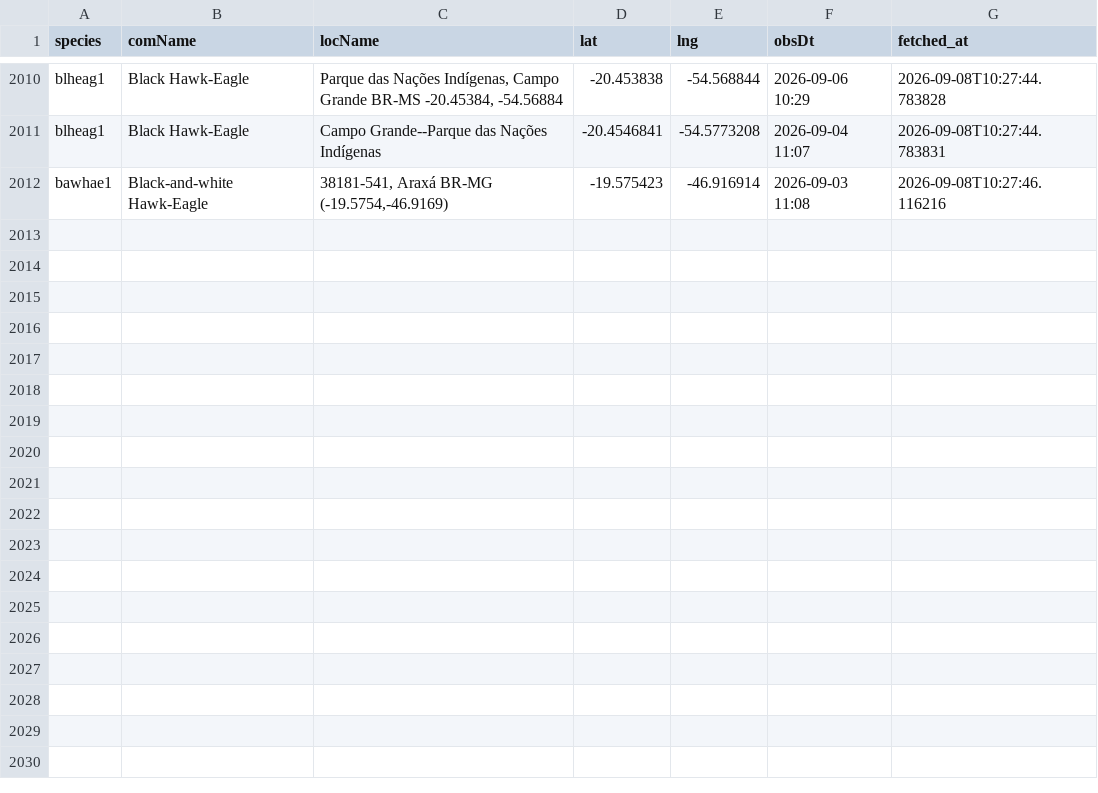
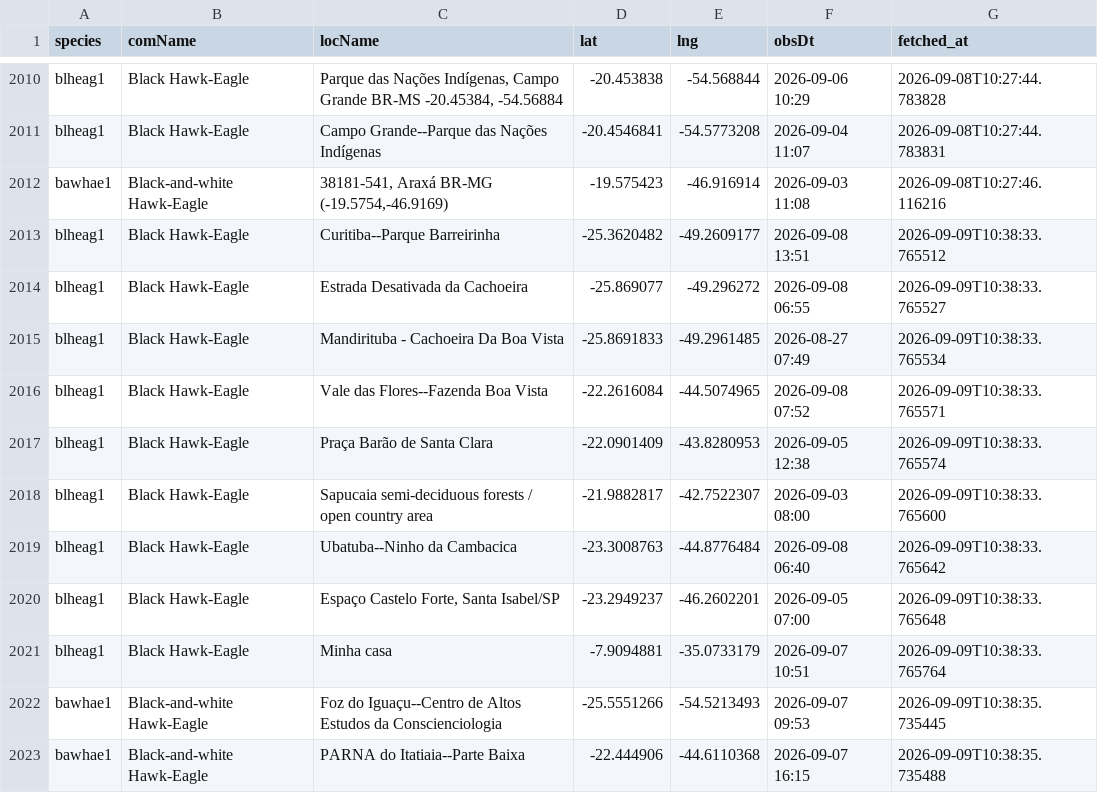
Before and after one commit to LucasEmerickTorrezani/ebird-aguias-de-penacho-dashboard, a CSV file: data/observations.csv, drawn as a sheet; only a part is shown, gaps mark what is left out; the diff names each change by its address in the sheet, - before the commit and + after, or states it on an @@ line.

```diff
--- a/data/observations.csv
+++ b/data/observations.csv
+row 2013: blheag1 | Black Hawk-Eagle | Curitiba--Parque Barreirinha | -25.3620482 | -49.2609177 | 2026-09-08 13:51 | 2026-09-09T10:38:33.765512
+row 2014: blheag1 | Black Hawk-Eagle | Estrada Desativada da Cachoeira | -25.869077 | -49.296272 | 2026-09-08 06:55 | 2026-09-09T10:38:33.765527
+row 2015: blheag1 | Black Hawk-Eagle | Mandirituba - Cachoeira Da Boa Vista | -25.8691833 | -49.2961485 | 2026-08-27 07:49 | 2026-09-09T10:38:33.765534
+row 2016: blheag1 | Black Hawk-Eagle | Vale das Flores--Fazenda Boa Vista | -22.2616084 | -44.5074965 | 2026-09-08 07:52 | 2026-09-09T10:38:33.765571
+row 2017: blheag1 | Black Hawk-Eagle | Praça Barão de Santa Clara | -22.0901409 | -43.8280953 | 2026-09-05 12:38 | 2026-09-09T10:38:33.765574
+row 2018: blheag1 | Black Hawk-Eagle | Sapucaia semi-deciduous forests / open country area | -21.9882817 | -42.7522307 | 2026-09-03 08:00 | 2026-09-09T10:38:33.765600
+row 2019: blheag1 | Black Hawk-Eagle | Ubatuba--Ninho da Cambacica | -23.3008763 | -44.8776484 | 2026-09-08 06:40 | 2026-09-09T10:38:33.765642
+row 2020: blheag1 | Black Hawk-Eagle | Espaço Castelo Forte, Santa Isabel/SP | -23.2949237 | -46.2602201 | 2026-09-05 07:00 | 2026-09-09T10:38:33.765648
+row 2021: blheag1 | Black Hawk-Eagle | Minha casa | -7.9094881 | -35.0733179 | 2026-09-07 10:51 | 2026-09-09T10:38:33.765764
+row 2022: bawhae1 | Black-and-white Hawk-Eagle | Foz do Iguaçu--Centro de Altos Estudos da Conscienciologia | -25.5551266 | -54.5213493 | 2026-09-07 09:53 | 2026-09-09T10:38:35.735445
+row 2023: bawhae1 | Black-and-white Hawk-Eagle | PARNA do Itatiaia--Parte Baixa | -22.444906 | -44.6110368 | 2026-09-07 16:15 | 2026-09-09T10:38:35.735488
```
Also changed, not shown: 1 other file.
